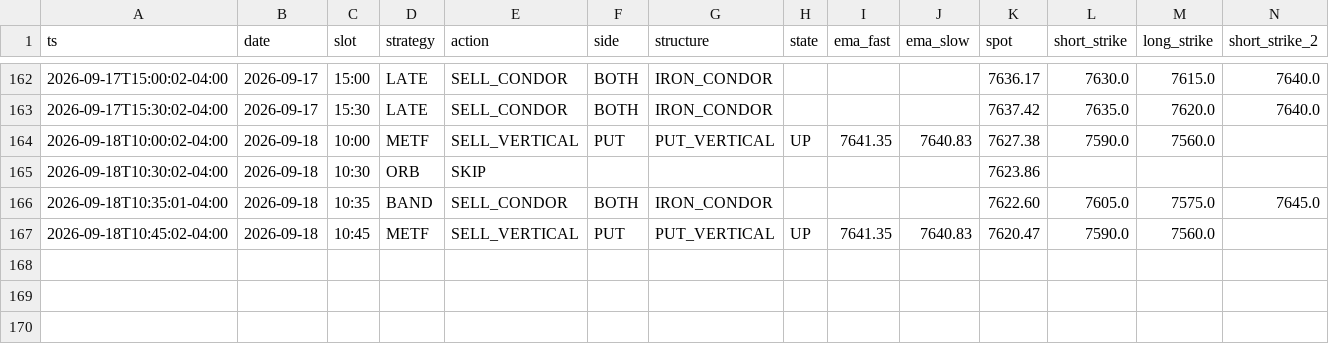
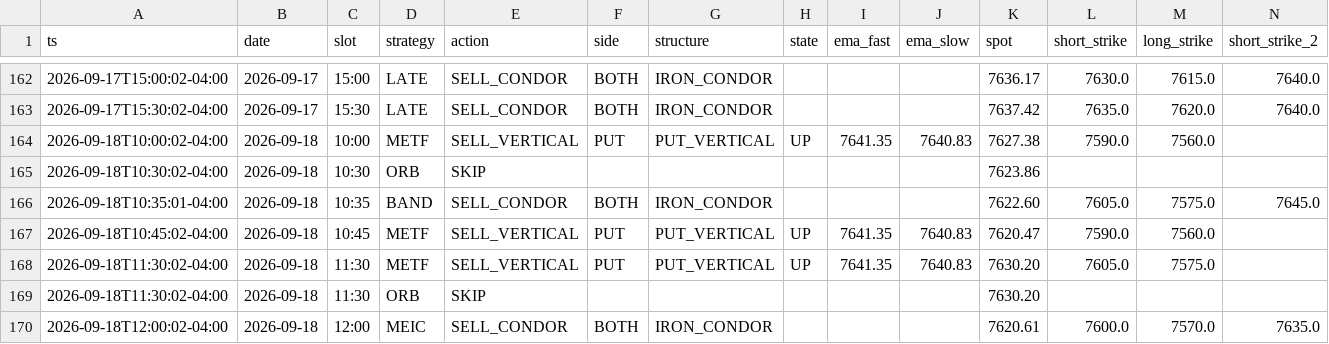
Before and after one commit to alwahedi-netizen/spx-0DTE-v1, a CSV file: data/paper/signals.csv, drawn as a sheet; only a part is shown, gaps mark what is left out; rows hold the shown columns only; the diff names each change by its address in the sheet, - before the commit and + after, or states it on an @@ line.

```diff
--- a/data/paper/signals.csv
+++ b/data/paper/signals.csv
+row 168: 2026-09-18T11:30:02-04:00 | 2026-09-18 | 11:30 | METF | SELL_VERTICAL | PUT | PUT_VERTICAL | UP | 7641.35 | 7640.83 | 7630.20 | 7605.0 | 7575.0
+row 169: 2026-09-18T11:30:02-04:00 | 2026-09-18 | 11:30 | ORB | SKIP |  |  |  |  |  | 7630.20
+row 170: 2026-09-18T12:00:02-04:00 | 2026-09-18 | 12:00 | MEIC | SELL_CONDOR | BOTH | IRON_CONDOR |  |  |  | 7620.61 | 7600.0 | 7570.0 | 7635.0
```
Also changed, not shown: data/paper/positions.csv, 1 other file.
